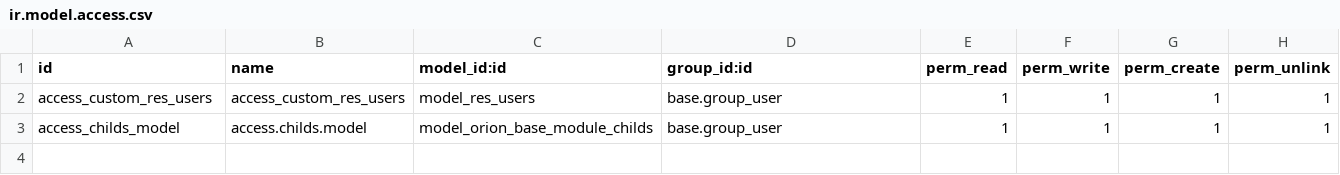
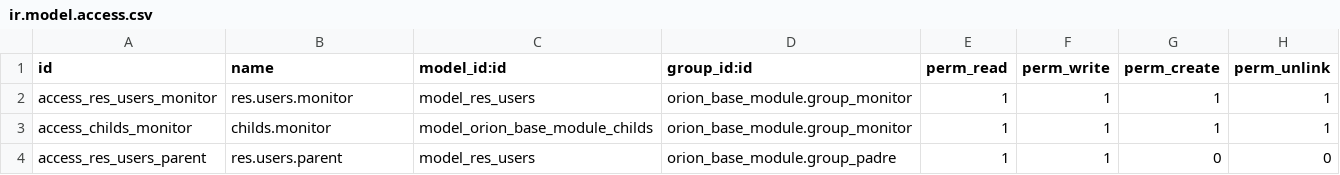
Before and after one commit to mariaasir/orion, a CSV file: orion_base_module/security/ir.model.access.csv, drawn as a sheet.

Commit message:
[UPD] orion_base_module

```diff
--- a/orion_base_module/security/ir.model.access.csv
+++ b/orion_base_module/security/ir.model.access.csv
@@ -1,3 +1,4 @@
 id,name,model_id:id,group_id:id,perm_read,perm_write,perm_create,perm_unlink
-access_custom_res_users,access_custom_res_users,model_res_users,base.group_user,1,1,1,1
-access_childs_model,access.childs.model,model_orion_base_module_childs,base.group_user,1,1,1,1
+access_res_users_monitor,res.users.monitor,model_res_users,orion_base_module.group_monitor,1,1,1,1
+access_childs_monitor,childs.monitor,model_orion_base_module_childs,orion_base_module.group_monitor,1,1,1,1
+access_res_users_parent,res.users.parent,model_res_users,orion_base_module.group_padre,1,1,0,0
```
Also changed, not shown: 8 other files.
